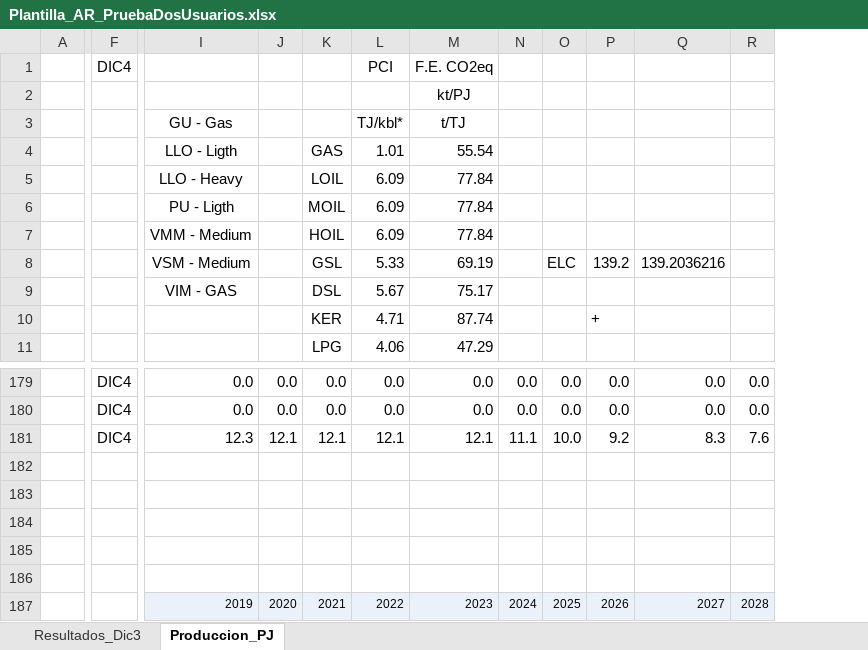
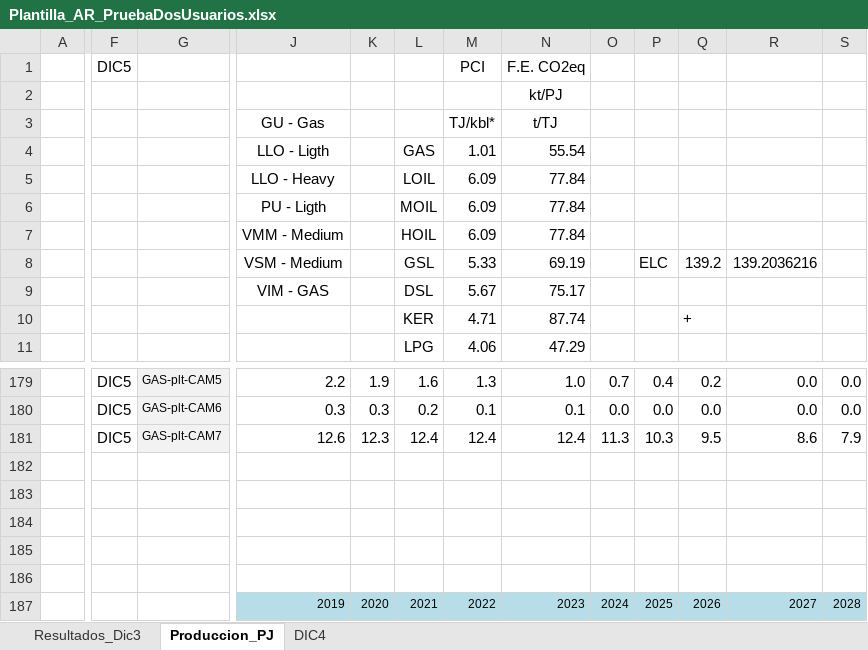
Before and after one commit to UIS-ECP/TIMES-UIS-v1-Nov, an Excel workbook: Exported_files/Plantilla_AR_PruebaDosUsuarios.xlsx, sheet Produccion_PJ, drawn as a sheet; only a part is shown, gaps mark what is left out; values as stored, in another font and other column widths than the file's, no borders; conditional formats not drawn; removed rows and columns are numbered as before the commit, all else as after; the diff covers the shown part only; the diff names each change by its address in the sheet, - before the commit and + after, or states it on an @@ line.

```diff
--- a/Exported_files/Plantilla_AR_PruebaDosUsuarios.xlsx (sheet Produccion_PJ)
+++ b/Exported_files/Plantilla_AR_PruebaDosUsuarios.xlsx (sheet Produccion_PJ)
+sheet tab: DIC4
-column F, row 1: DIC4; rows 179-181: all DIC4
+column F, row 1: DIC5; rows 179-181: all DIC5
+column G, rows 179-181: GAS-plt-CAM5 | GAS-plt-CAM6 | GAS-plt-CAM7
-J179: 0.0
+J179: 2.2
-K179: 0.0
+K179: 1.9
-L179: 0.0
+L179: 1.6
-M179: 0.0
+M179: 1.3
-N179: 0.0
+N179: 1.0
-O179: 0.0
+O179: 0.7
-P179: 0.0
+P179: 0.4
-Q179: 0.0
+Q179: 0.2
-J180: 0.0
+J180: 0.3
-K180: 0.0
+K180: 0.3
-L180: 0.0
+L180: 0.2
-M180: 0.0
+M180: 0.1
-N180: 0.0
+N180: 0.1
-J181: 12.3
+J181: 12.6
-K181: 12.1
+K181: 12.3
-L181: 12.1
+L181: 12.4
-M181: 12.1
+M181: 12.4
-N181: 12.1
+N181: 12.4
-O181: 11.1
+O181: 11.3
-P181: 10.0
+P181: 10.3
-Q181: 9.2
+Q181: 9.5
-R181: 8.3
+R181: 8.6
-S181: 7.6
+S181: 7.9
-J187:S187 fill: #EAF1FB
+J187:S187 fill: #B7DEE8
```
Also changed, not shown: 1 added row, 1 removed row, 197 edited cells and cell formats elsewhere in this sheet, sheet Resultados_Dic3, formulas that keep their value, 2 other files.
